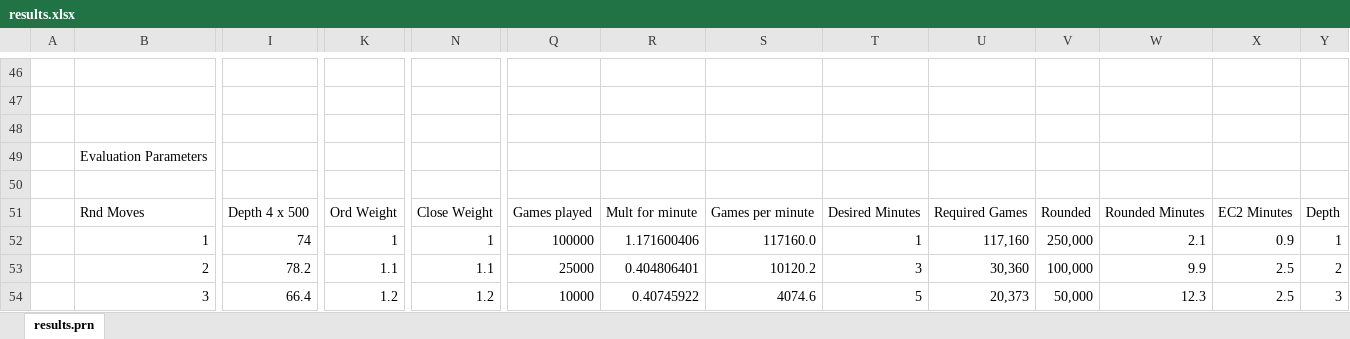
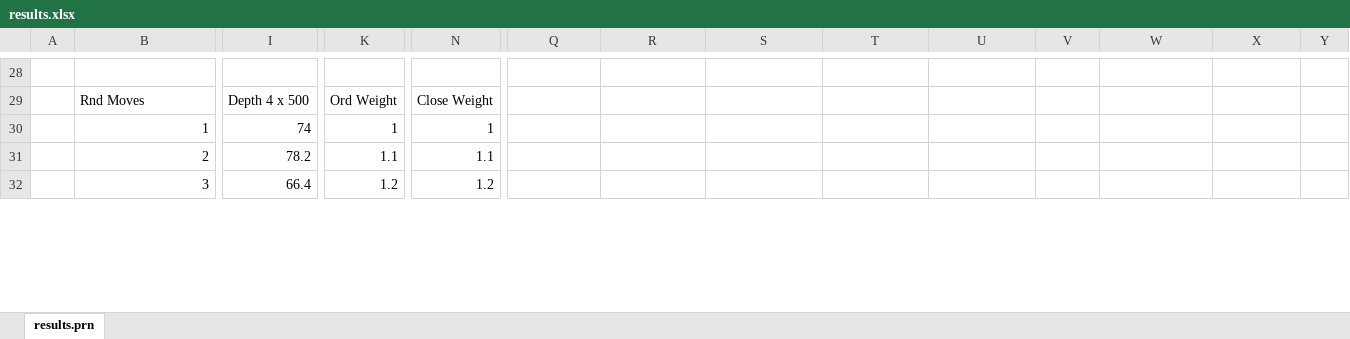
Before and after one commit to Netsensia/2048Solver, an Excel workbook: results/results.xlsx, sheet results.prn, drawn as a sheet; only a part is shown, gaps mark what is left out; values as stored, in another font and other column widths than the file's, no cell formats; conditional formats not drawn; removed rows and columns are numbered as before the commit, all else as after; rows hold the shown columns only; the diff covers the shown part only; the diff names each change by its address in the sheet, - before the commit and + after, or states it on an @@ line.

Commit message:
Latest results

```diff
--- a/results/results.xlsx (sheet results.prn)
+++ b/results/results.xlsx (sheet results.prn)
-row 29: (empty)
+row 29:  | Rnd Moves | Depth 4 x 500 | Ord Weight | Close Weight
-row 48: (empty)
-row 49:  | Evaluation Parameters
-row 50: (empty)
-row 51:  | Rnd Moves | Depth 4 x 500 | Ord Weight | Close Weight | Games played | Mult for minute | Games per minute | Desired Minutes | Required Games | Rounded | Rounded Minutes | EC2 Minutes | Depth
-Q30: 100000
+Q30: (empty)
-R30: 1.171600406
+R30: (empty)
-S30: 117160.0
+S30: (empty)
-T30: 1
+T30: (empty)
-U30: 117,160
+U30: (empty)
-V30: 250,000
+V30: (empty)
-W30: 2.1
+W30: (empty)
-X30: 0.9
+X30: (empty)
-Y30: 1
+Y30: (empty)
-Q31: 25000
+Q31: (empty)
-R31: 0.404806401
+R31: (empty)
-S31: 10120.2
+S31: (empty)
-T31: 3
+T31: (empty)
-U31: 30,360
+U31: (empty)
-V31: 100,000
+V31: (empty)
-W31: 9.9
+W31: (empty)
-X31:X32: 2.5
+X31:X32: (empty)
-Y31: 2
+Y31: (empty)
-Q32: 10000
+Q32: (empty)
-R32: 0.40745922
+R32: (empty)
-S32: 4074.6
+S32: (empty)
-T32: 5
+T32: (empty)
-U32: 20,373
+U32: (empty)
-V32: 50,000
+V32: (empty)
-W32: 12.3
+W32: (empty)
-Y32: 3
+Y32: (empty)
```
Also changed, not shown: 15 added rows, 33 removed rows, 130 edited cells and merged cells elsewhere in this sheet, cell formats, formulas that keep their value, 1 other file.
